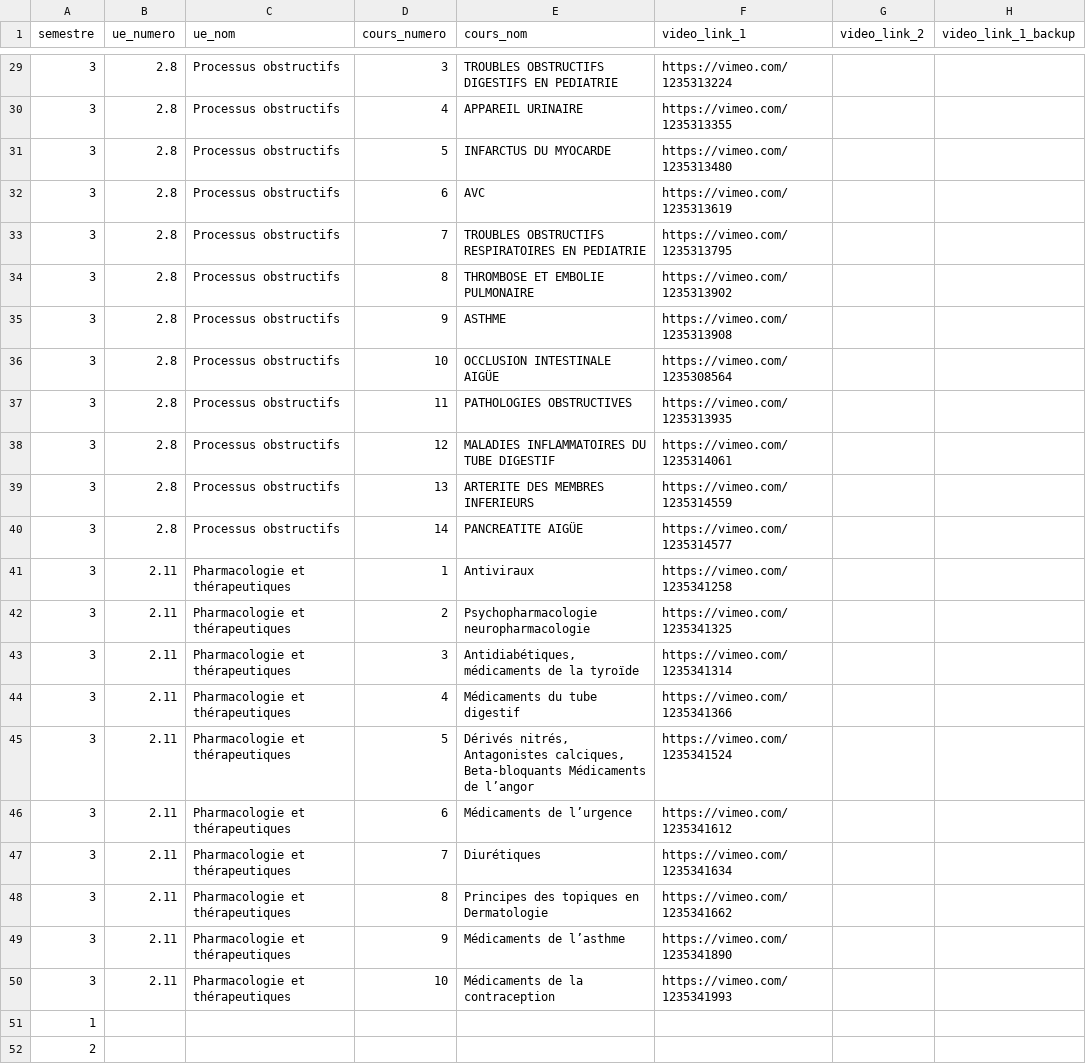
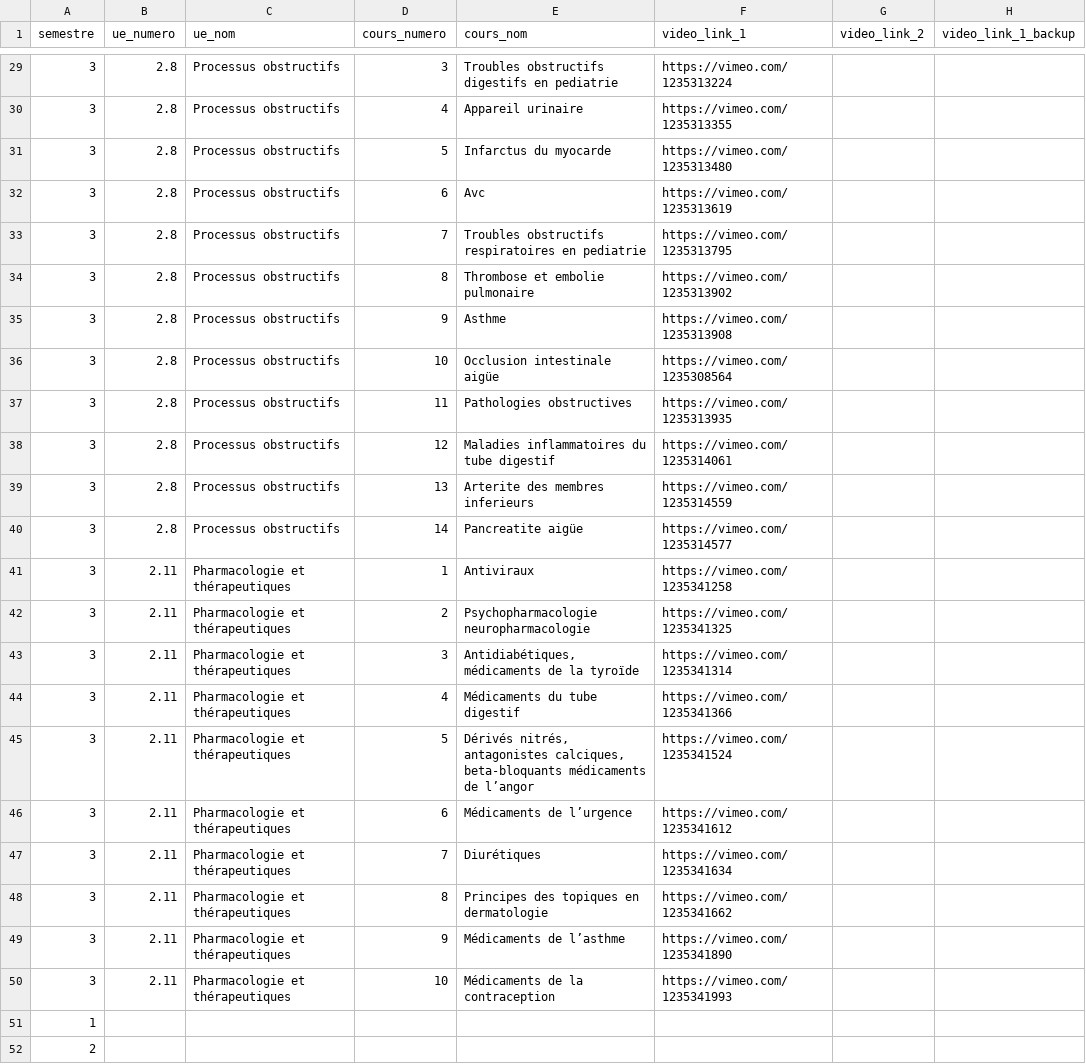
Before and after one commit to TMP-Moodle/ssu, a CSV file: sources.csv, drawn as a sheet; only a part is shown, gaps mark what is left out; the diff covers the shown part only; the diff names each change by its address in the sheet, - before the commit and + after, or states it on an @@ line.

```diff
--- a/sources.csv
+++ b/sources.csv
-E29 (cours_nom): TROUBLES OBSTRUCTIFS DIGESTIFS EN PEDIATRIE
+E29 (cours_nom): Troubles obstructifs digestifs en pediatrie
-E30 (cours_nom): APPAREIL URINAIRE
+E30 (cours_nom): Appareil urinaire
-E31 (cours_nom): INFARCTUS DU MYOCARDE
+E31 (cours_nom): Infarctus du myocarde
-E32 (cours_nom): AVC
+E32 (cours_nom): Avc
-E33 (cours_nom): TROUBLES OBSTRUCTIFS RESPIRATOIRES EN PEDIATRIE
+E33 (cours_nom): Troubles obstructifs respiratoires en pediatrie
-E34 (cours_nom): THROMBOSE ET EMBOLIE PULMONAIRE
+E34 (cours_nom): Thrombose et embolie pulmonaire
-E35 (cours_nom): ASTHME
+E35 (cours_nom): Asthme
-E36 (cours_nom): OCCLUSION INTESTINALE AIGÜE
+E36 (cours_nom): Occlusion intestinale aigüe
-E37 (cours_nom): PATHOLOGIES OBSTRUCTIVES
+E37 (cours_nom): Pathologies obstructives
-E38 (cours_nom): MALADIES INFLAMMATOIRES DU TUBE DIGESTIF
+E38 (cours_nom): Maladies inflammatoires du tube digestif
-E39 (cours_nom): ARTERITE DES MEMBRES INFERIEURS
+E39 (cours_nom): Arterite des membres inferieurs
-E40 (cours_nom): PANCREATITE AIGÜE
+E40 (cours_nom): Pancreatite aigüe
-E45 (cours_nom): Dérivés nitrés, Antagonistes calciques, Beta-bloquants Médicaments de l’angor
+E45 (cours_nom): Dérivés nitrés, antagonistes calciques, beta-bloquants médicaments de l’angor
-E48 (cours_nom): Principes des topiques en Dermatologie
+E48 (cours_nom): Principes des topiques en dermatologie
```
Also changed, not shown: 27 edited cells elsewhere in this file.
